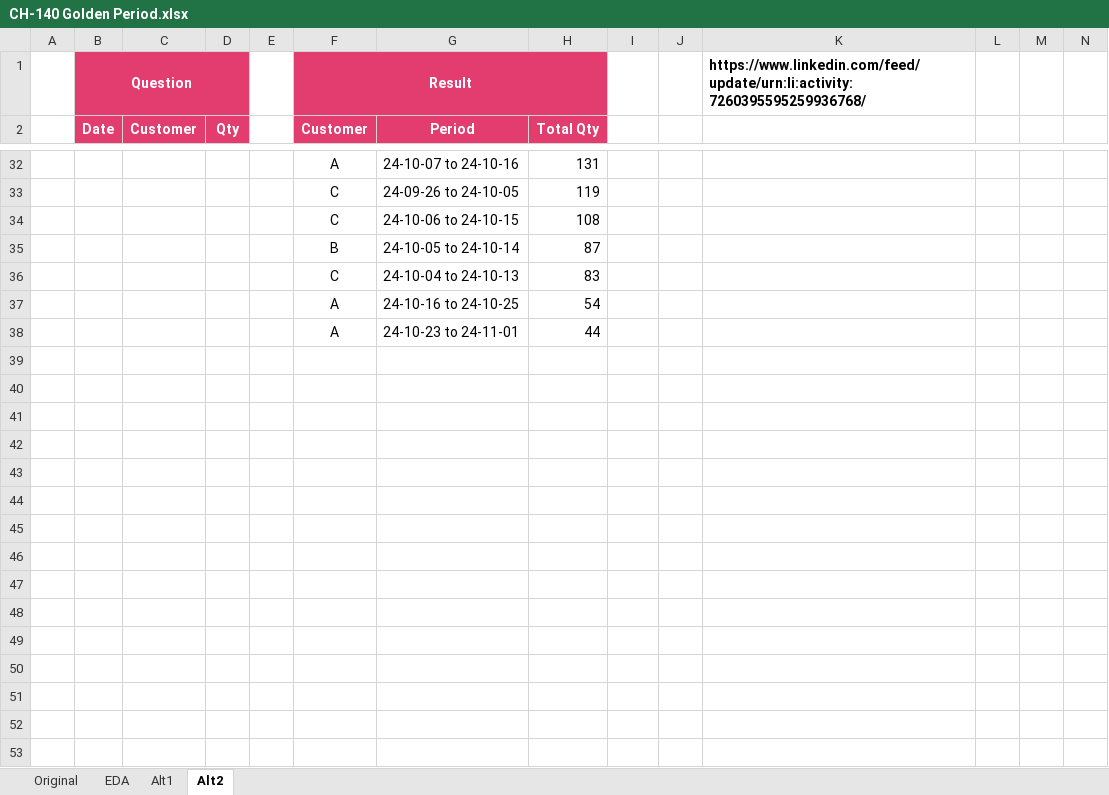
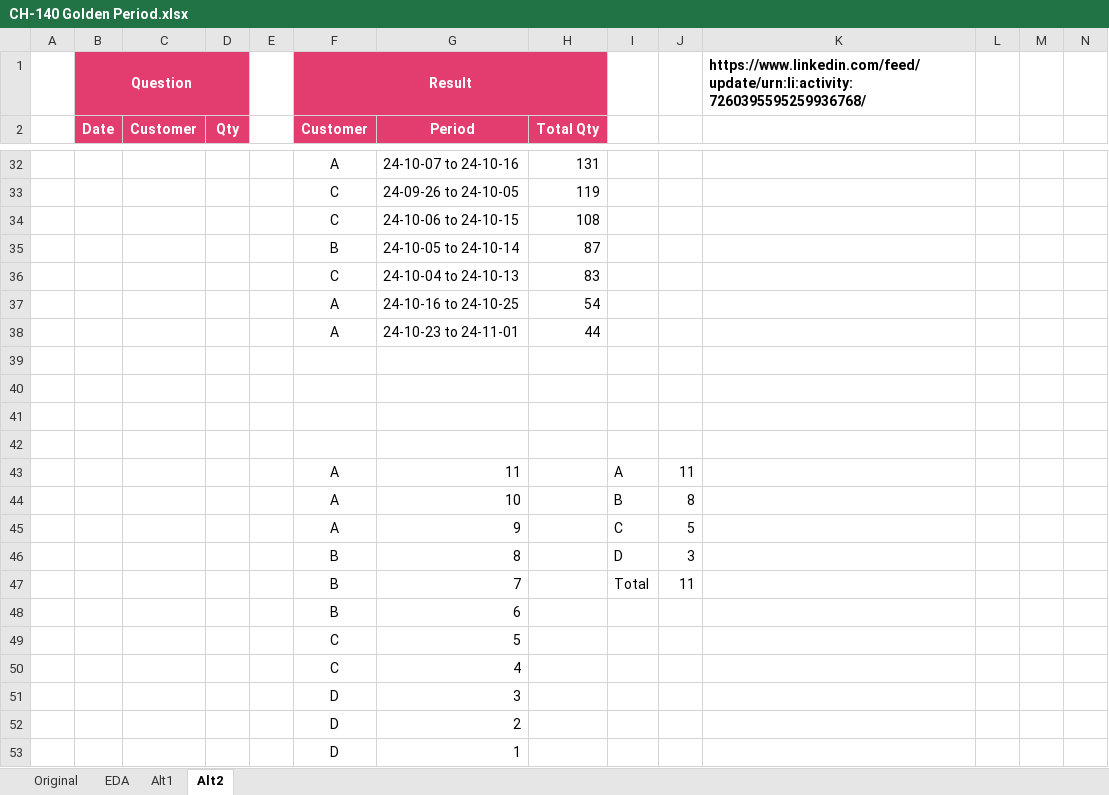
Before and after one commit to ziggle/PowerQueryBitsAndPieces, an Excel workbook: CH-140 Golden Period.xlsx, sheet Alt2, drawn as a sheet; only a part is shown, gaps mark what is left out; values as stored, in another font and other column widths than the file's, no borders; table styles not drawn; the diff names each change by its address in the sheet, - before the commit and + after, or states it on an @@ line.

Commit message:
Working with SINGLE

```diff
--- a/CH-140 Golden Period.xlsx (sheet Alt2)
+++ b/CH-140 Golden Period.xlsx (sheet Alt2)
+row 39: (empty)
+row 40: (empty)
+row 41: (empty)
+row 42: (empty)
+row 43:  |  |  |  |  | A | 11 |  | A | 11
+row 44:  |  |  |  |  | A | 10 |  | B | 8
+row 45:  |  |  |  |  | A | 9 |  | C | 5
+row 46:  |  |  |  |  | B | 8 |  | D | 3
+row 47:  |  |  |  |  | B | 7 |  | Total | 11
+row 48:  |  |  |  |  | B | 6
+row 49:  |  |  |  |  | C | 5
+row 50:  |  |  |  |  | C | 4
+row 51:  |  |  |  |  | D | 3
+row 52:  |  |  |  |  | D | 2
+row 53:  |  |  |  |  | D | 1
```
